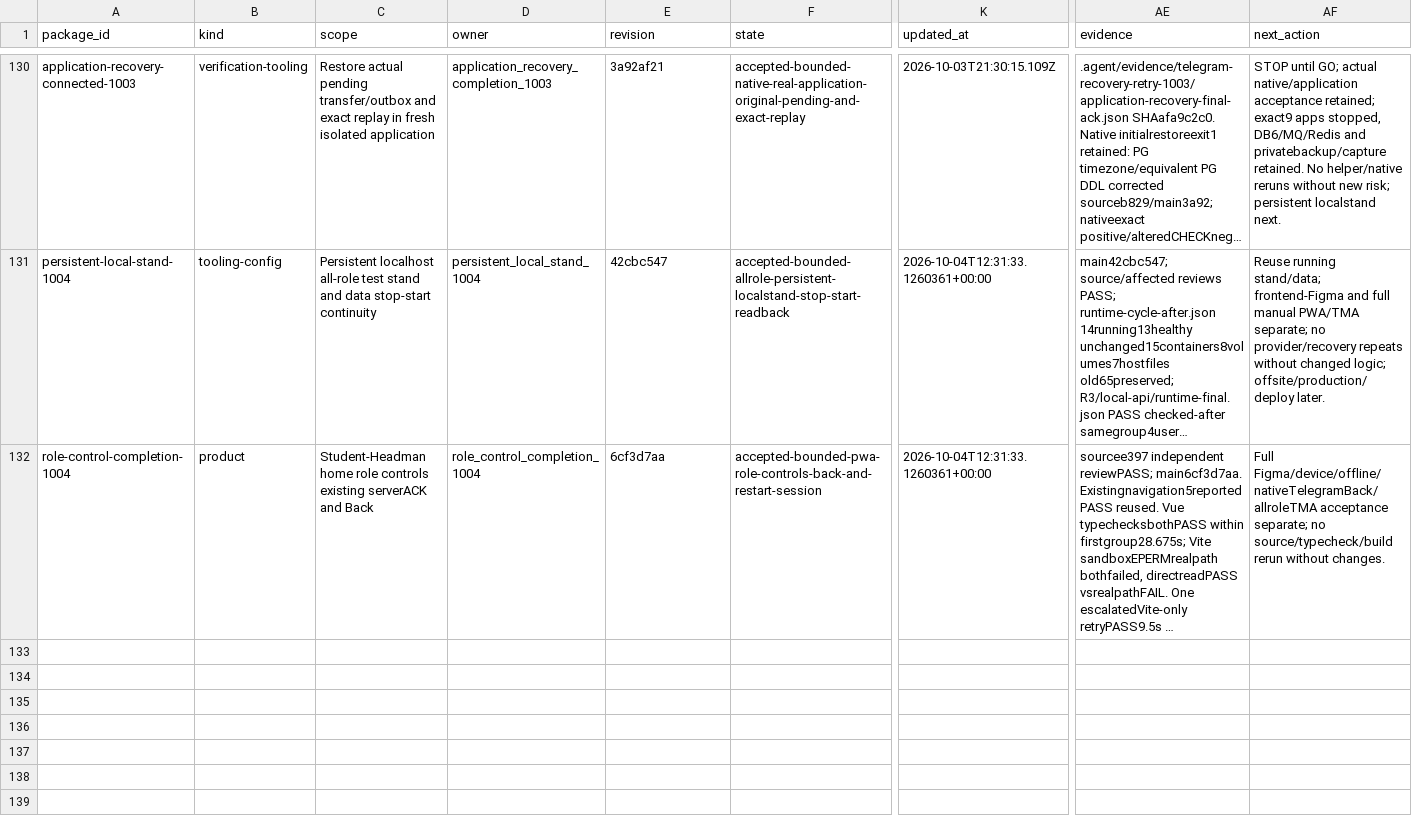
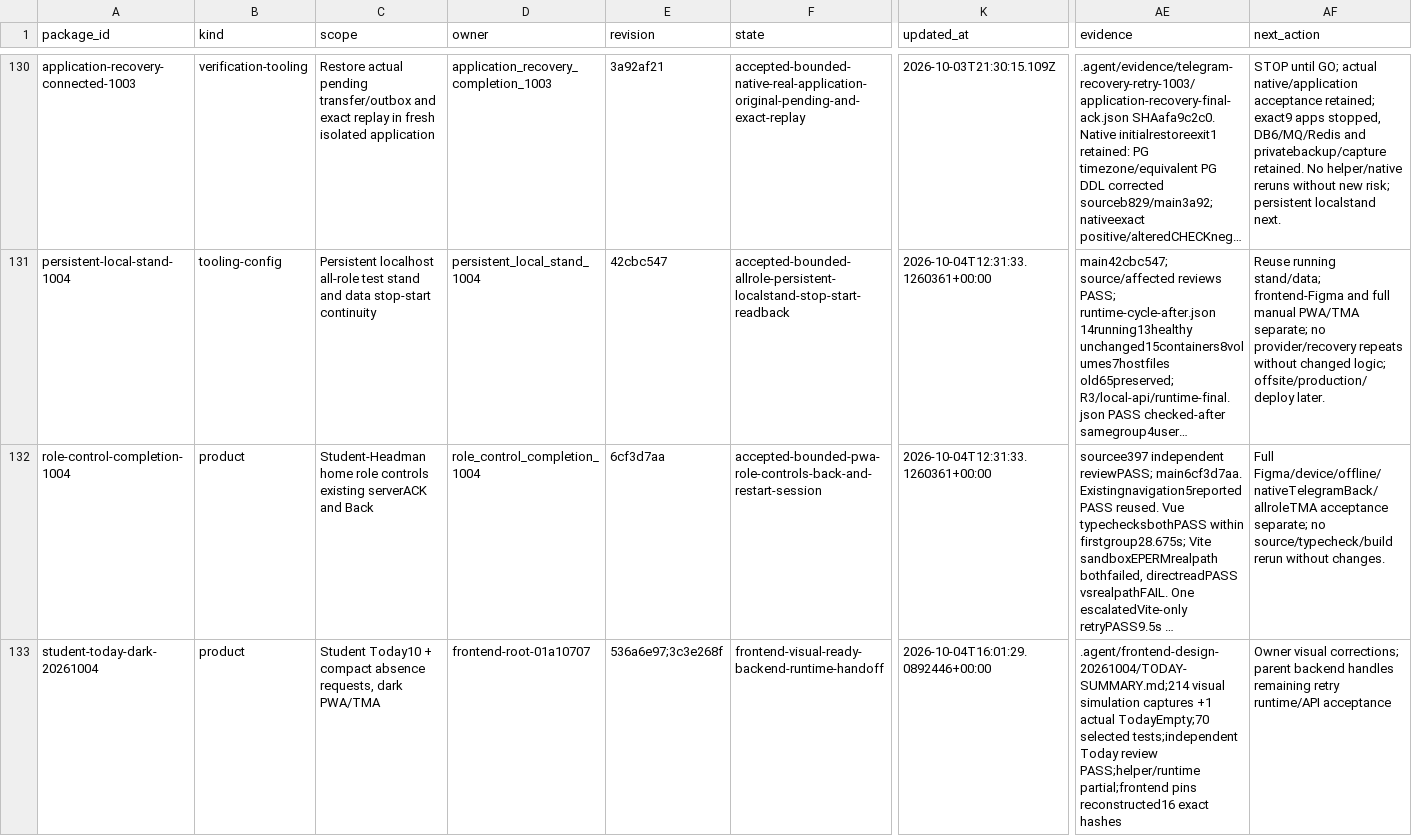
Before and after one commit to DITEKmax/rutcampustrack, a CSV file: .agent/orchestration-v2/metrics/packages.csv, drawn as a sheet; only a part is shown, gaps mark what is left out; long unchanged cells end in …; rows hold the shown columns only; the diff names each change by its address in the sheet, - before the commit and + after, or states it on an @@ line.

Commit message:
docs: record Student Today visual acceptance and backend handoff

```diff
--- a/.agent/orchestration-v2/metrics/packages.csv
+++ b/.agent/orchestration-v2/metrics/packages.csv
+row 133: student-today-dark-20261004 | product | Student Today10 + compact absence requests, dark PWA/TMA | frontend-root-01a10707 | 536a6e97;3c3e268f | frontend-visual-ready-backend-runtime-handoff | 2026-10-04T16:01:29.0892446+00:00 | .agent/frontend-design-20261004/TODAY-SUMMARY.md;214 visual simulation captures +1 actual TodayEmpty;70 selected tests;independent Today review PASS;helper/runtime partial;frontend pins reconstructed16 exact hashes | Owner visual corrections; parent backend handles remaining retry runtime/API acceptance
```
Also changed, not shown: 11 other files.
